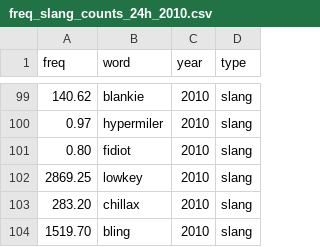
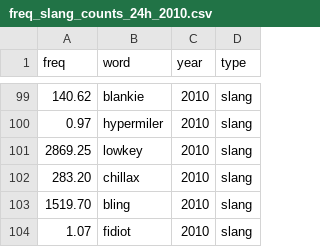
Before and after one commit to opedal/slangvolution, a CSV file: data/frequencies/freq_slang_counts_24h_2010.csv, drawn as a sheet; only a part is shown, gaps mark what is left out.

```diff
--- a/data/frequencies/freq_slang_counts_24h_2010.csv
+++ b/data/frequencies/freq_slang_counts_24h_2010.csv
@@ -100,3 +100,2 @@ freq,word,year,type
 0.97,hypermiler,2010,slang
-0.80,fidiot,2010,slang
 2869.25,lowkey,2010,slang
@@ -104 +103,2 @@ freq,word,year,type
 1519.70,bling,2010,slang
+1.07,fidiot,2010,slang
```
Also changed, not shown: 27 other files.
